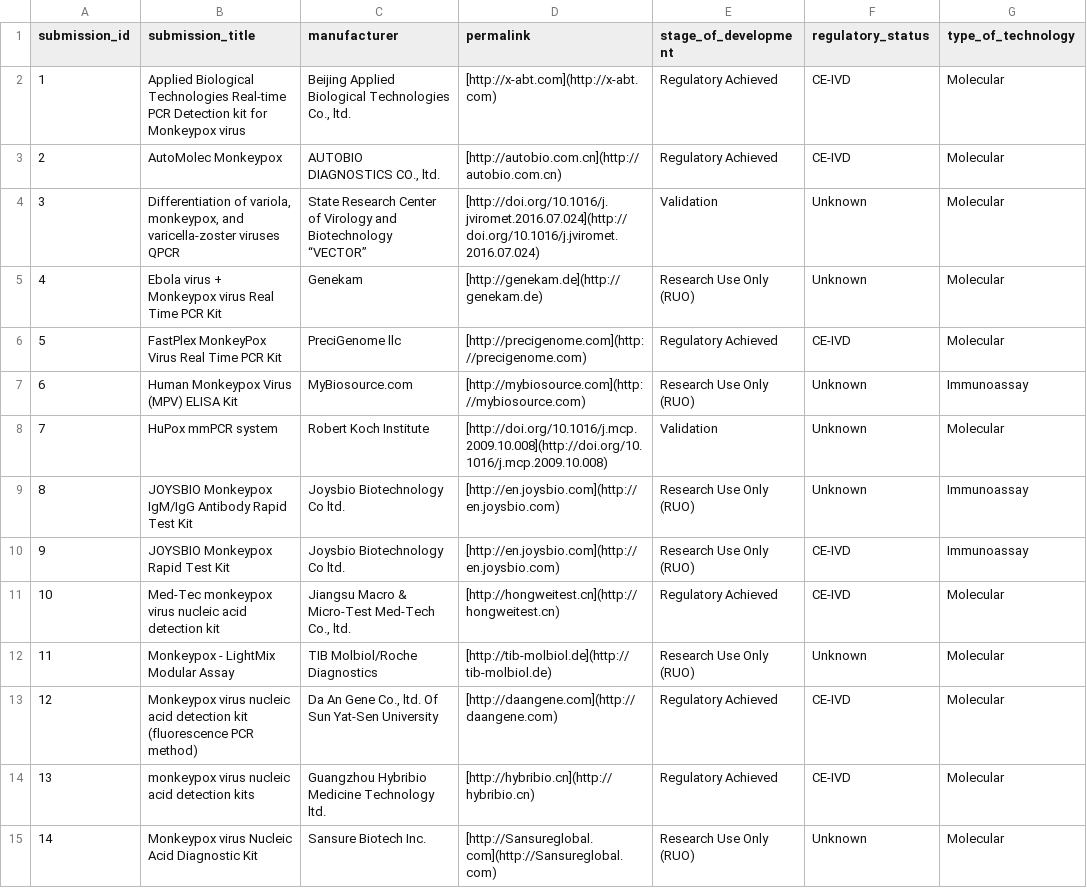
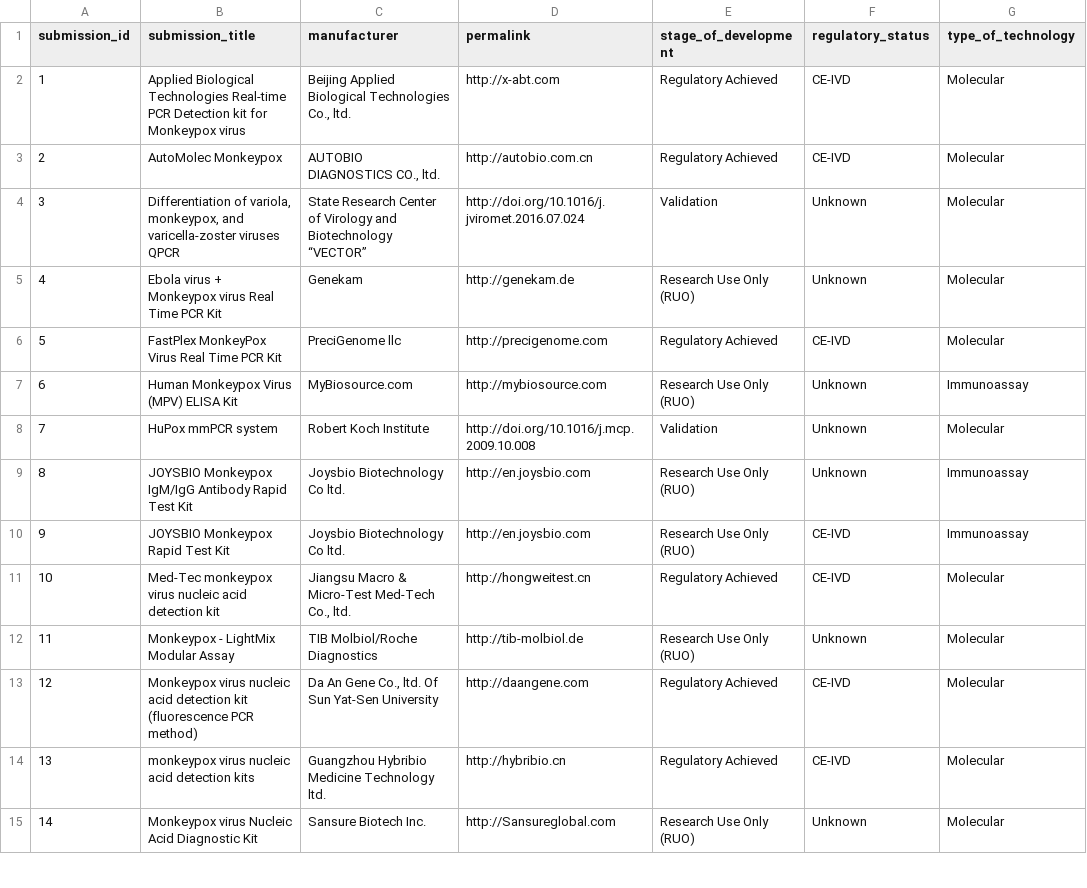
Before and after one commit to finddx/FINDtestdirData, a CSV file: data/mpx_testdir.csv, drawn as a sheet; only a part is shown; the diff covers the shown part only; the diff names each change by its address in the sheet, - before the commit and + after, or states it on an @@ line.

Commit message:
clean permalink

```diff
--- a/data/mpx_testdir.csv
+++ b/data/mpx_testdir.csv
-D2 (permalink): [http://x-abt.com](http://x-abt.com)
+D2 (permalink): http://x-abt.com
-D3 (permalink): [http://autobio.com.cn](http://autobio.com.cn)
+D3 (permalink): http://autobio.com.cn
-D4 (permalink): [http://doi.org/10.1016/j.jviromet.2016.07.024](http://doi.org/10.1016/j.jviromet.2016.07.024)
+D4 (permalink): http://doi.org/10.1016/j.jviromet.2016.07.024
-D5 (permalink): [http://genekam.de](http://genekam.de)
+D5 (permalink): http://genekam.de
-D6 (permalink): [http://precigenome.com](http://precigenome.com)
+D6 (permalink): http://precigenome.com
-D7 (permalink): [http://mybiosource.com](http://mybiosource.com)
+D7 (permalink): http://mybiosource.com
-D8 (permalink): [http://doi.org/10.1016/j.mcp.2009.10.008](http://doi.org/10.1016/j.mcp.2009.10.008)
+D8 (permalink): http://doi.org/10.1016/j.mcp.2009.10.008
-D9:D10 (permalink): [http://en.joysbio.com](http://en.joysbio.com)
+D9:D10 (permalink): http://en.joysbio.com
-D11 (permalink): [http://hongweitest.cn](http://hongweitest.cn)
+D11 (permalink): http://hongweitest.cn
-D12 (permalink): [http://tib-molbiol.de](http://tib-molbiol.de)
+D12 (permalink): http://tib-molbiol.de
-D13 (permalink): [http://daangene.com](http://daangene.com)
+D13 (permalink): http://daangene.com
-D14 (permalink): [http://hybribio.cn](http://hybribio.cn)
+D14 (permalink): http://hybribio.cn
-D15 (permalink): [http://Sansureglobal.com](http://Sansureglobal.com)
+D15 (permalink): http://Sansureglobal.com
```
Also changed, not shown: 27 edited cells elsewhere in this file.
